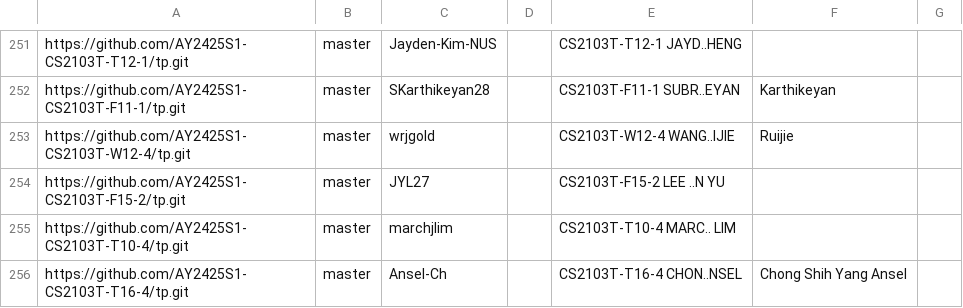
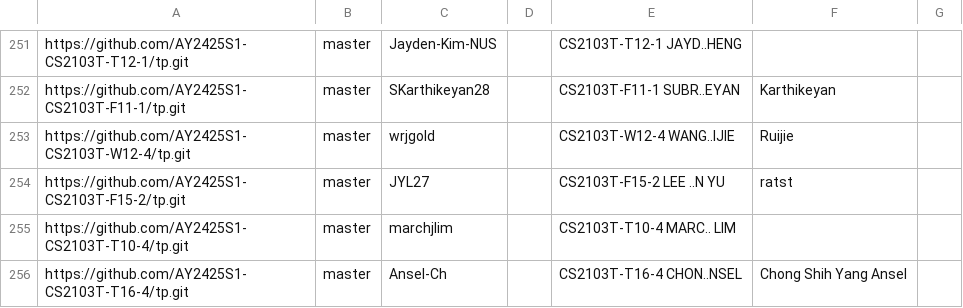
Before and after one commit to nus-cs2103-AY2425S1/tp-dashboard, a CSV file: configs/author-config.csv, drawn as a sheet; only a part is shown, gaps mark what is left out.

Commit message:
Update configs

```diff
--- a/configs/author-config.csv
+++ b/configs/author-config.csv
@@ -253,3 +253,3 @@ https://github.com/AY2425S1-CS2103T-F11-1/tp.git,master,SKarthikeyan28,,CS2103T-
 https://github.com/AY2425S1-CS2103T-W12-4/tp.git,master,wrjgold,,CS2103T-W12-4 WANG..IJIE,Ruijie,
-https://github.com/AY2425S1-CS2103T-F15-2/tp.git,master,JYL27,,CS2103T-F15-2 LEE ..N YU,,
+https://github.com/AY2425S1-CS2103T-F15-2/tp.git,master,JYL27,,CS2103T-F15-2 LEE ..N YU,ratst,
 https://github.com/AY2425S1-CS2103T-T10-4/tp.git,master,marchjlim,,CS2103T-T10-4 MARC.. LIM,,
```
